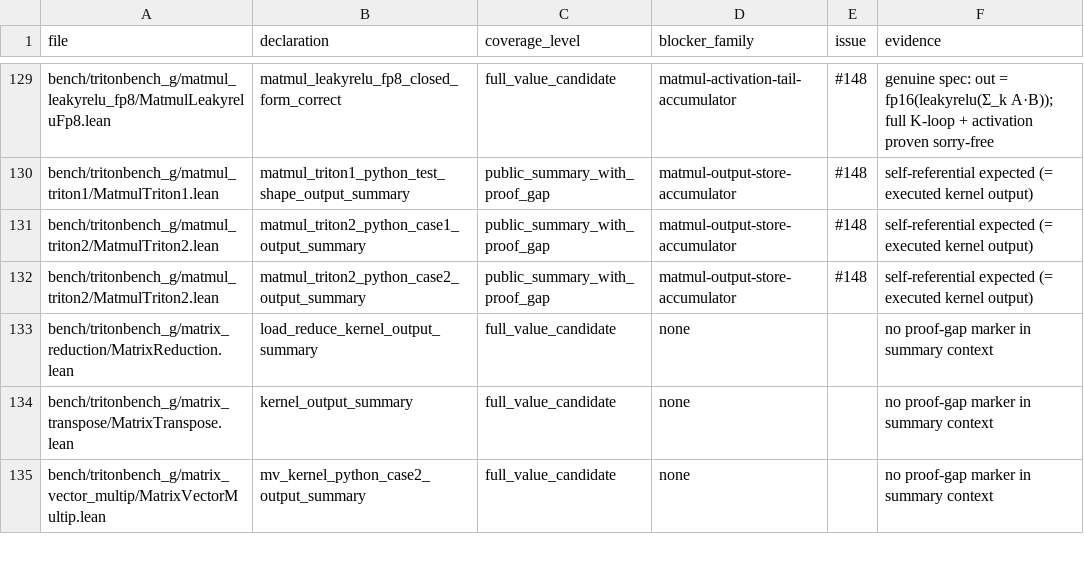
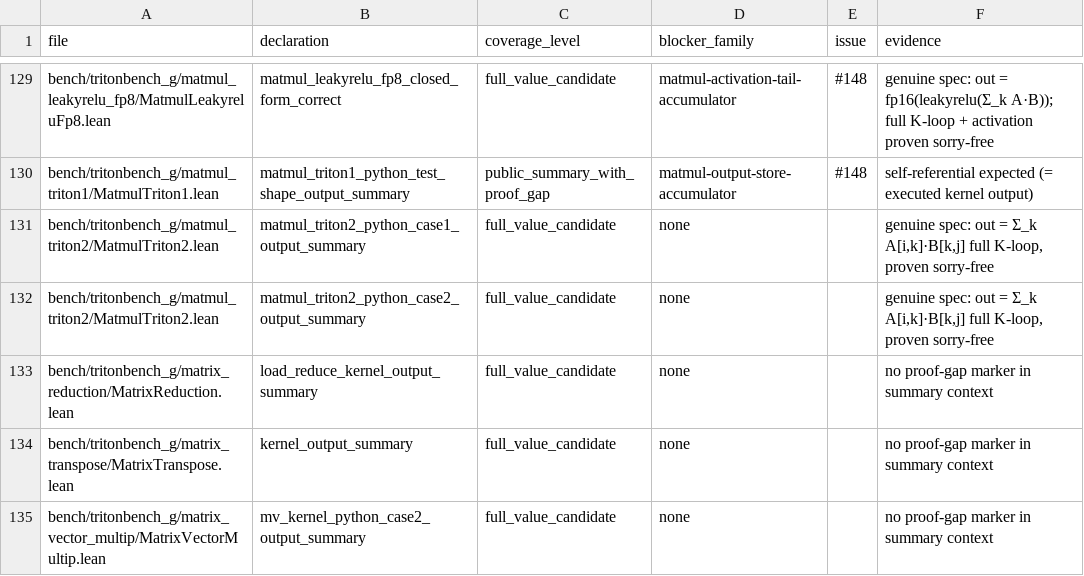
Before and after one commit to Lizn-zn/VeriTile, a TSV file: bench/tritonbench_g/proof_gap_manifest.tsv, drawn as a sheet; only a part is shown, gaps mark what is left out.

```diff
--- a/bench/tritonbench_g/proof_gap_manifest.tsv
+++ b/bench/tritonbench_g/proof_gap_manifest.tsv
@@ -130,4 +130,4 @@ bench/tritonbench_g/matmul_leakyrelu_fp8/MatmulLeakyreluFp8.lean	matmul_leakyrel
 bench/tritonbench_g/matmul_triton1/MatmulTriton1.lean	matmul_triton1_python_test_shape_output_summary	public_summary_with_proof_gap	matmul-output-store-accumulator	#148	self-referential expected (= executed kernel output)
-bench/tritonbench_g/matmul_triton2/MatmulTriton2.lean	matmul_triton2_python_case1_output_summary	public_summary_with_proof_gap	matmul-output-store-accumulator	#148	self-referential expected (= executed kernel output)
-bench/tritonbench_g/matmul_triton2/MatmulTriton2.lean	matmul_triton2_python_case2_output_summary	public_summary_with_proof_gap	matmul-output-store-accumulator	#148	self-referential expected (= executed kernel output)
+bench/tritonbench_g/matmul_triton2/MatmulTriton2.lean	matmul_triton2_python_case1_output_summary	full_value_candidate	none		genuine spec: out = Σ_k A[i,k]·B[k,j] full K-loop, proven sorry-free
+bench/tritonbench_g/matmul_triton2/MatmulTriton2.lean	matmul_triton2_python_case2_output_summary	full_value_candidate	none		genuine spec: out = Σ_k A[i,k]·B[k,j] full K-loop, proven sorry-free
 bench/tritonbench_g/matrix_reduction/MatrixReduction.lean	load_reduce_kernel_output_summary	full_value_candidate	none		no proof-gap marker in summary context
```
Also changed, not shown: 2 other files.
